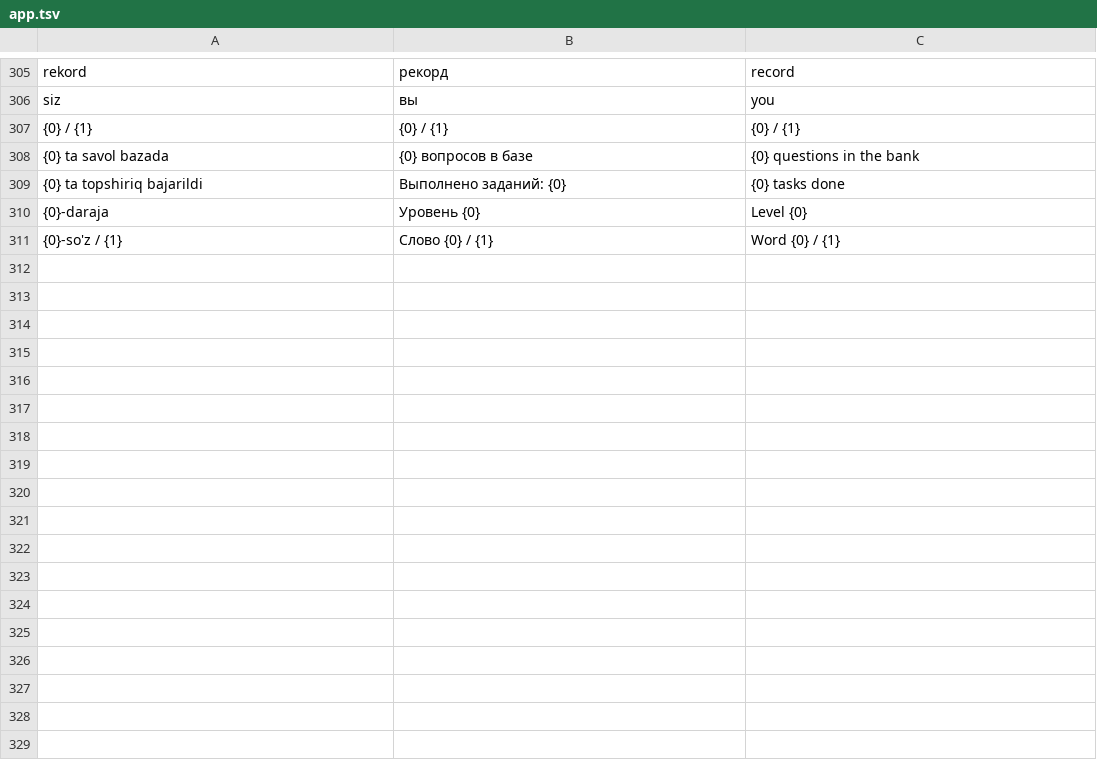
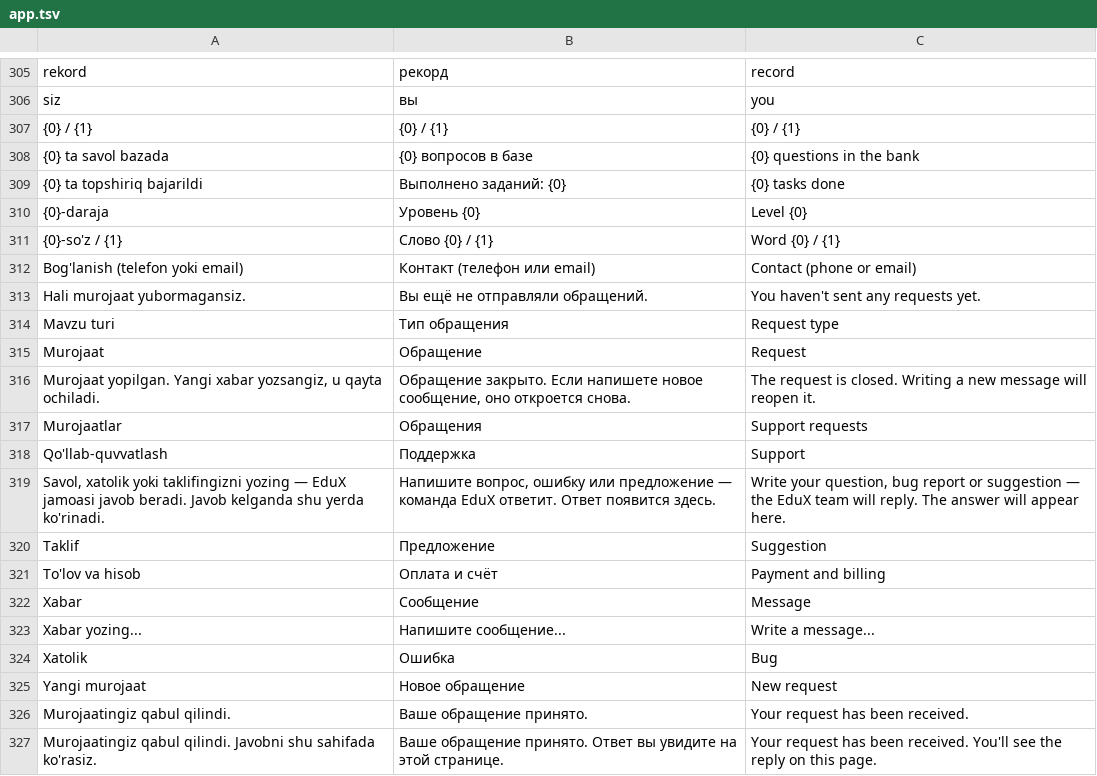
Before and after one commit to Azamat4588/edux-mobile, a TSV file: tool/i18n/app.tsv, drawn as a sheet; only a part is shown, gaps mark what is left out.

```diff
--- a/tool/i18n/app.tsv
+++ b/tool/i18n/app.tsv
@@ -311 +311,17 @@ siz	вы	you
 {0}-so'z / {1}	Слово {0} / {1}	Word {0} / {1}
+Bog'lanish (telefon yoki email)	Контакт (телефон или email)	Contact (phone or email)
+Hali murojaat yubormagansiz.	Вы ещё не отправляли обращений.	You haven't sent any requests yet.
+Mavzu turi	Тип обращения	Request type
+Murojaat	Обращение	Request
+Murojaat yopilgan. Yangi xabar yozsangiz, u qayta ochiladi.	Обращение закрыто. Если напишете новое сообщение, оно откроется снова.	The request is closed. Writing a new message will reopen it.
+Murojaatlar	Обращения	Support requests
+Qo'llab-quvvatlash	Поддержка	Support
+Savol, xatolik yoki taklifingizni yozing — EduX jamoasi javob beradi. Javob kelganda shu yerda ko'rinadi.	Напишите вопрос, ошибку или предложение — команда EduX ответит. Ответ появится здесь.	Write your question, bug report or suggestion — the EduX team will reply. The answer will appear here.
+Taklif	Предложение	Suggestion
+To'lov va hisob	Оплата и счёт	Payment and billing
+Xabar	Сообщение	Message
+Xabar yozing...	Напишите сообщение...	Write a message...
+Xatolik	Ошибка	Bug
+Yangi murojaat	Новое обращение	New request
+Murojaatingiz qabul qilindi.	Ваше обращение принято.	Your request has been received.
+Murojaatingiz qabul qilindi. Javobni shu sahifada ko'rasiz.	Ваше обращение принято. Ответ вы увидите на этой странице.	Your request has been received. You'll see the reply on this page.
```
Also changed, not shown: 4 other files.
